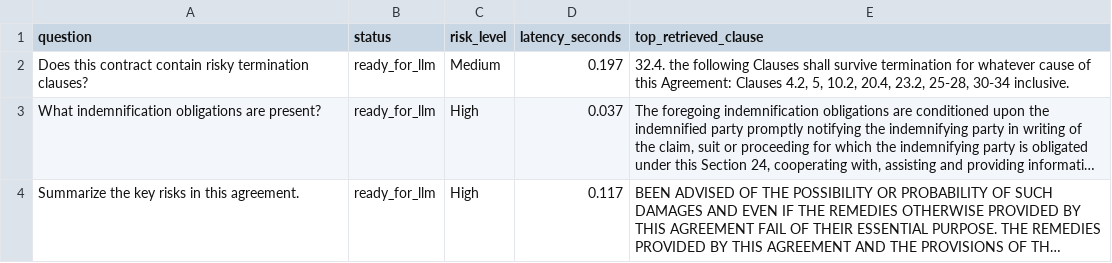
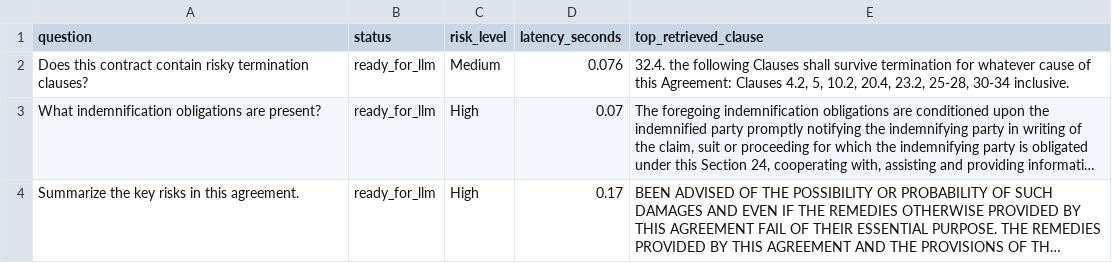
Before and after one commit to shifrin-robert/contractscanner-ai-agent, a CSV file: notebooks/agent_outputs/agent_context_prep_results.csv, drawn as a sheet; long unchanged cells end in …; the diff names each change by its address in the sheet, - before the commit and + after, or states it on an @@ line.

Commit message:
Edits for notebook 3 as discussed on slack

```diff
--- a/notebooks/agent_outputs/agent_context_prep_results.csv
+++ b/notebooks/agent_outputs/agent_context_prep_results.csv
-D2 (latency_seconds): 0.197
+D2 (latency_seconds): 0.076
-D3 (latency_seconds): 0.037
+D3 (latency_seconds): 0.07
-D4 (latency_seconds): 0.117
+D4 (latency_seconds): 0.17
```
Also changed, not shown: 3 other files.
